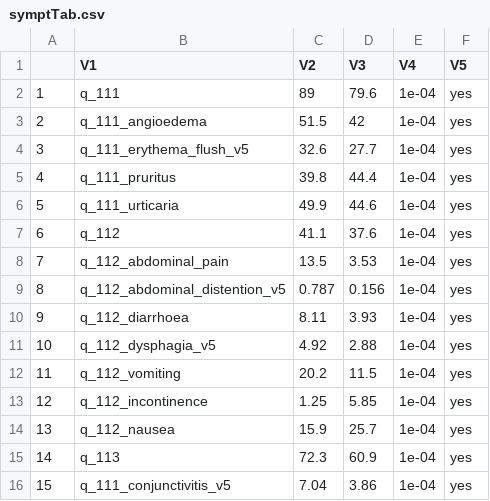
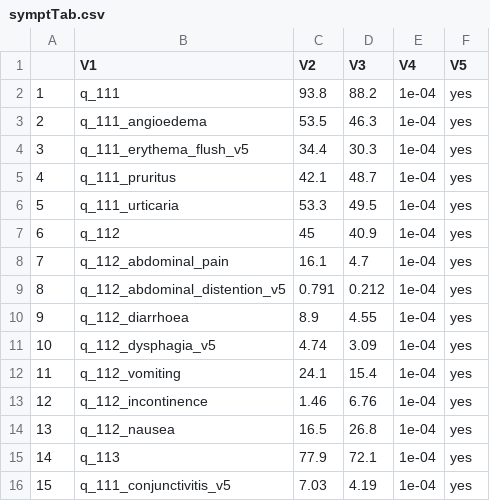
Before and after one commit to wolass/RefractoryAnaOrg, a CSV file: symptTab.csv, drawn as a sheet; only a part is shown; the diff covers the shown part only.

```diff
--- a/symptTab.csv
+++ b/symptTab.csv
@@ -1,16 +1,16 @@
 "","V1","V2","V3","V4","V5"
-"1","q_111","89","79.6","1e-04","yes"
-"2","q_111_angioedema","51.5","42","1e-04","yes"
-"3","q_111_erythema_flush_v5","32.6","27.7","1e-04","yes"
-"4","q_111_pruritus","39.8","44.4","1e-04","yes"
-"5","q_111_urticaria","49.9","44.6","1e-04","yes"
-"6","q_112","41.1","37.6","1e-04","yes"
-"7","q_112_abdominal_pain","13.5","3.53","1e-04","yes"
-"8","q_112_abdominal_distention_v5","0.787","0.156","1e-04","yes"
-"9","q_112_diarrhoea","8.11","3.93","1e-04","yes"
-"10","q_112_dysphagia_v5","4.92","2.88","1e-04","yes"
-"11","q_112_vomiting","20.2","11.5","1e-04","yes"
-"12","q_112_incontinence","1.25","5.85","1e-04","yes"
-"13","q_112_nausea","15.9","25.7","1e-04","yes"
-"14","q_113","72.3","60.9","1e-04","yes"
-"15","q_111_conjunctivitis_v5","7.04","3.86","1e-04","yes"
+"1","q_111","93.8","88.2","1e-04","yes"
+"2","q_111_angioedema","53.5","46.3","1e-04","yes"
+"3","q_111_erythema_flush_v5","34.4","30.3","1e-04","yes"
+"4","q_111_pruritus","42.1","48.7","1e-04","yes"
+"5","q_111_urticaria","53.3","49.5","1e-04","yes"
+"6","q_112","45","40.9","1e-04","yes"
+"7","q_112_abdominal_pain","16.1","4.7","1e-04","yes"
+"8","q_112_abdominal_distention_v5","0.791","0.212","1e-04","yes"
+"9","q_112_diarrhoea","8.9","4.55","1e-04","yes"
+"10","q_112_dysphagia_v5","4.74","3.09","1e-04","yes"
+"11","q_112_vomiting","24.1","15.4","1e-04","yes"
+"12","q_112_incontinence","1.46","6.76","1e-04","yes"
+"13","q_112_nausea","16.5","26.8","1e-04","yes"
+"14","q_113","77.9","72.1","1e-04","yes"
+"15","q_111_conjunctivitis_v5","7.03","4.19","1e-04","yes"
```
Also changed, not shown: 84 edited cells elsewhere in this file, elicitorTab.csv, riskTab.csv, 19 other files.
